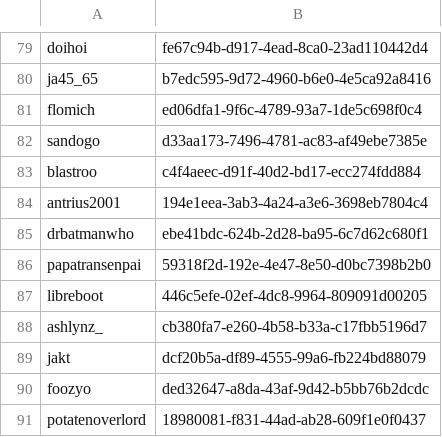
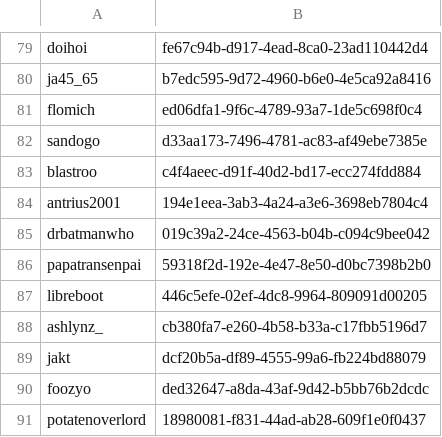
Before and after one commit to tumble1999/TumbleCraftJava, a CSV file: plugins/Essentials/usermap.csv, drawn as a sheet; only a part is shown, gaps mark what is left out.

```diff
--- a/plugins/Essentials/usermap.csv
+++ b/plugins/Essentials/usermap.csv
@@ -84,3 +84,3 @@ blastroo,c4f4aeec-d91f-40d2-bd17-ecc274fdd884
 antrius2001,194e1eea-3ab3-4a24-a3e6-3698eb7804c4
-drbatmanwho,ebe41bdc-624b-2d28-ba95-6c7d62c680f1
+drbatmanwho,019c39a2-24ce-4563-b04b-c094c9bee042
 papatransenpai,59318f2d-192e-4e47-8e50-d0bc7398b2b0
```
Also changed, not shown: 13 other files.
